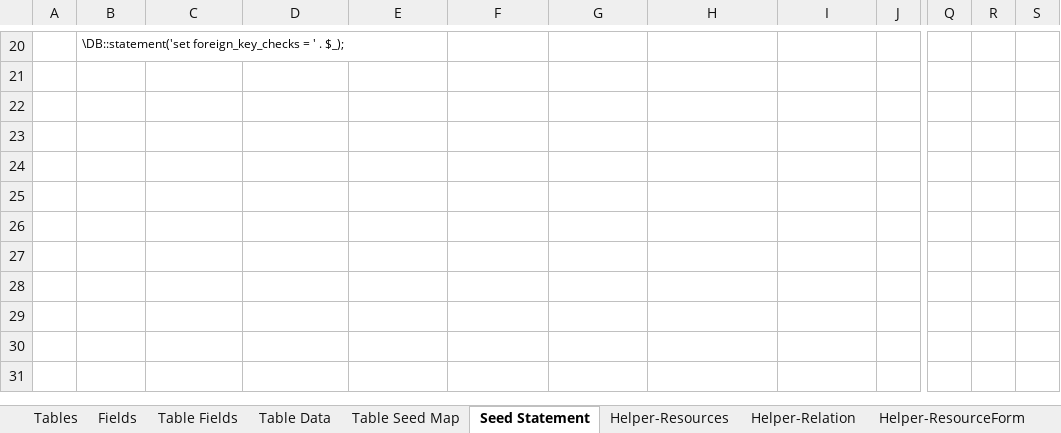
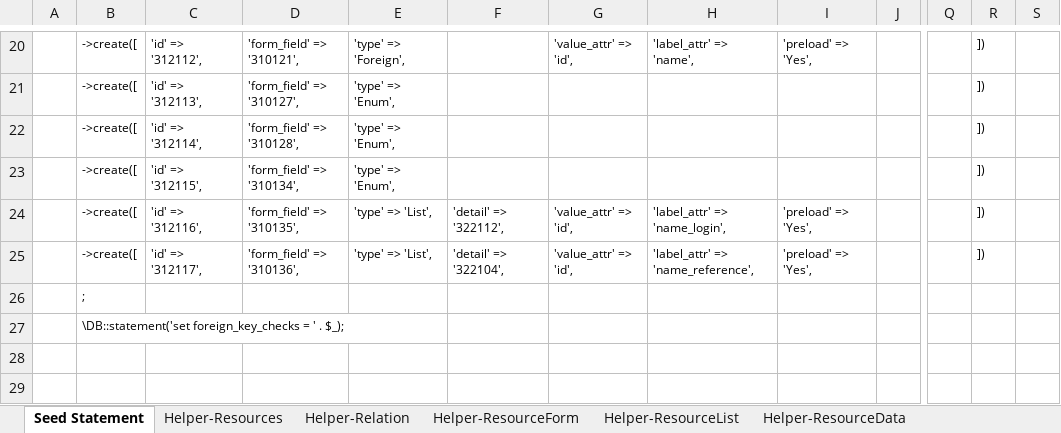
Before and after one commit to MilestoneInnovativeTechnologies/DD, an Excel workbook: SS.xlsx, sheet Seed Statement, drawn as a sheet; only a part is shown, gaps mark what is left out; the shorter side is filled out with more unchanged rows; values as stored, in another font and other column widths than the file's, no borders; the diff covers the shown part only; the diff names each change by its address in the sheet, - before the commit and + after, or states it on an @@ line.

Commit message:
User Executive for mapping login user to sales executive

```diff
--- a/SS.xlsx (sheet Seed Statement)
+++ b/SS.xlsx (sheet Seed Statement)
@@ sheet tab hidden: Tables @@
@@ sheet tab hidden: Fields @@
@@ sheet tab hidden: Table Fields @@
@@ sheet tab hidden: Table Data @@
@@ sheet tab hidden: Table Seed Map @@
-B20: \DB::statement('set foreign_key_checks = ' . $_);
+B20: ->create([
-C20: (empty)
+C20: 'id' => '312112',
-D20: (empty)
+D20: 'form_field' => '310121',
-E20: (empty)
+E20: 'type' => 'Foreign',
-G20: (empty)
+G20: 'value_attr' => 'id',
-H20: (empty)
+H20: 'label_attr' => 'name',
-I20: (empty)
+I20: 'preload' => 'Yes',
-R20:R25: (empty)
+R20:R25: ])
-B21:B25: (empty)
+B21:B25: ->create([
-C21: (empty)
+C21: 'id' => '312113',
-D21: (empty)
+D21: 'form_field' => '310127',
-E21:E23: (empty)
+E21:E23: 'type' => 'Enum',
-C22: (empty)
+C22: 'id' => '312114',
-D22: (empty)
+D22: 'form_field' => '310128',
-C23: (empty)
+C23: 'id' => '312115',
-D23: (empty)
+D23: 'form_field' => '310134',
-C24: (empty)
+C24: 'id' => '312116',
-D24: (empty)
+D24: 'form_field' => '310135',
-E24:E25: (empty)
+E24:E25: 'type' => 'List',
-F24: (empty)
+F24: 'detail' => '322112',
-G24:G25: (empty)
+G24:G25: 'value_attr' => 'id',
-H24: (empty)
+H24: 'label_attr' => 'name_login',
-I24:I25: (empty)
+I24:I25: 'preload' => 'Yes',
-C25: (empty)
+C25: 'id' => '312117',
-D25: (empty)
+D25: 'form_field' => '310136',
-F25: (empty)
+F25: 'detail' => '322104',
-H25: (empty)
+H25: 'label_attr' => 'name_reference',
-B26: (empty)
+B26: ;
-B27: (empty)
+B27: \DB::statement('set foreign_key_checks = ' . $_);
```
Also changed, not shown: 1 added row, 1 removed row and 70 edited cells elsewhere in this sheet, sheet Helper-ResourceForm, sheet Helper-ResourceList, sheet Helper-ResourceAction, sheet Helper-Relation, sheet Helper-ResourceData, sheet Helper-Resources, other sheet tabs, hidden cells.
